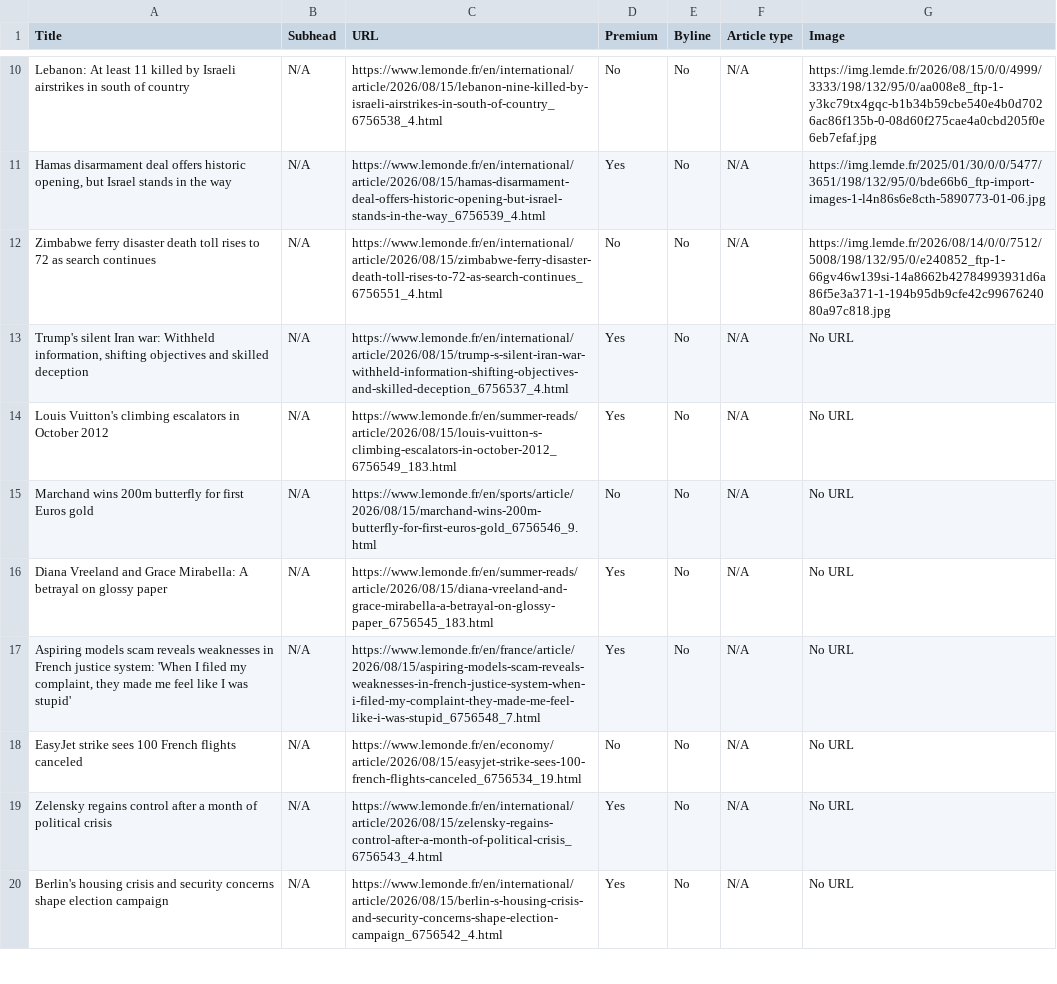
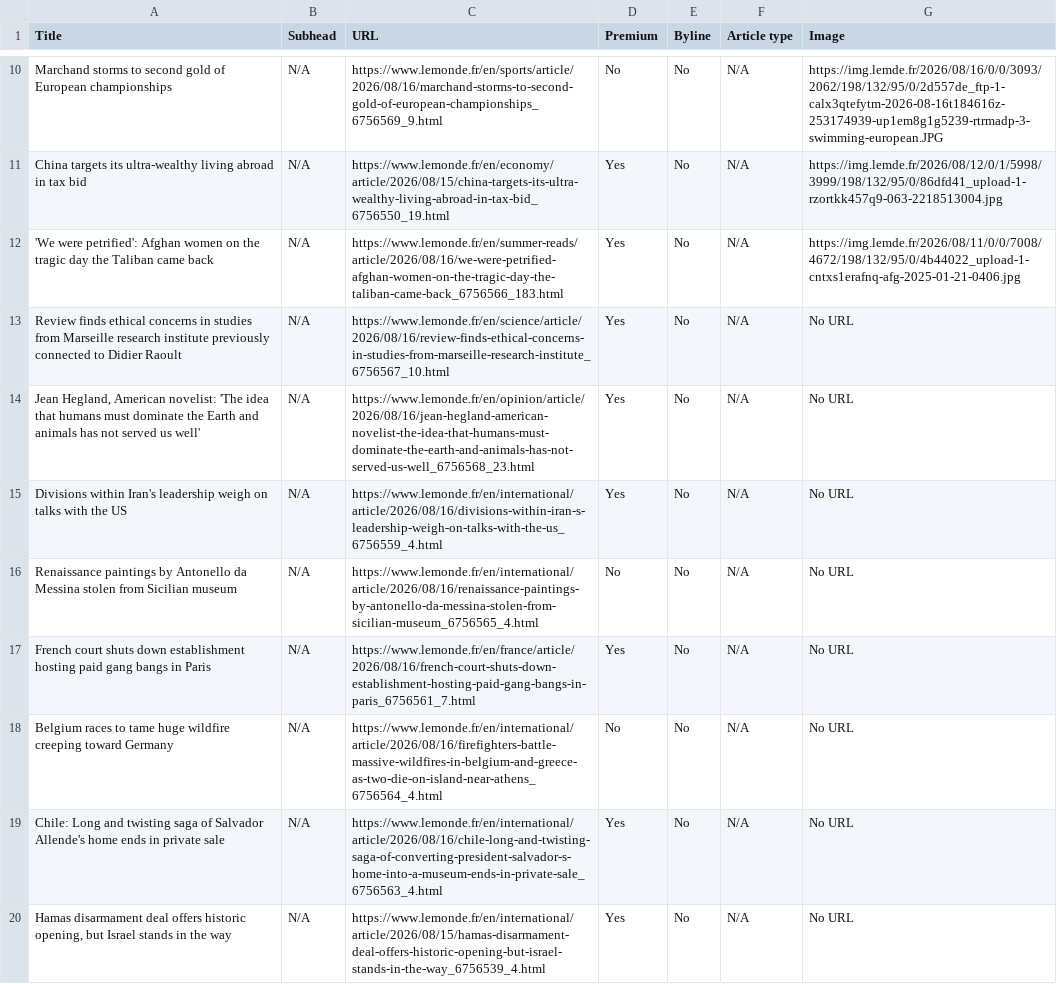
Before and after one commit to ChrisCaurla/07-homework-Le_Monde, a CSV file: Le_Monde-Auto_update.csv, drawn as a sheet; only a part is shown, gaps mark what is left out; the diff covers the shown part only; the diff names each change by its address in the sheet, - before the commit and + after, or states it on an @@ line.

```diff
--- a/Le_Monde-Auto_update.csv
+++ b/Le_Monde-Auto_update.csv
-A10 (Title): Lebanon: At least 11 killed by Israeli airstrikes in south of country
+A10 (Title): Marchand storms to second gold of European championships
-C10 (URL): https://www.lemonde.fr/en/international/article/2026/08/15/lebanon-nine-killed-by-israeli-airstrikes-in-south-of-country_6756538_4.html
+C10 (URL): https://www.lemonde.fr/en/sports/article/2026/08/16/marchand-storms-to-second-gold-of-european-championships_6756569_9.html
-G10 (Image): https://img.lemde.fr/2026/08/15/0/0/4999/3333/198/132/95/0/aa008e8_ftp-1-y3kc79tx4gqc-b1b34b59cbe540e4b0d7026ac86f135b-0-08d60f275cae4a0cbd205f0e6eb7efaf.jpg
+G10 (Image): https://img.lemde.fr/2026/08/16/0/0/3093/2062/198/132/95/0/2d557de_ftp-1-calx3qtefytm-2026-08-16t184616z-253174939-up1em8g1g5239-rtrmadp-3-swimming-european.JPG
-A11 (Title): Hamas disarmament deal offers historic opening, but Israel stands in the way
+A11 (Title): China targets its ultra-wealthy living abroad in tax bid
-C11 (URL): https://www.lemonde.fr/en/international/article/2026/08/15/hamas-disarmament-deal-offers-historic-opening-but-israel-stands-in-the-way_6756539_4.html
+C11 (URL): https://www.lemonde.fr/en/economy/article/2026/08/15/china-targets-its-ultra-wealthy-living-abroad-in-tax-bid_6756550_19.html
-G11 (Image): https://img.lemde.fr/2025/01/30/0/0/5477/3651/198/132/95/0/bde66b6_ftp-import-images-1-l4n86s6e8cth-5890773-01-06.jpg
+G11 (Image): https://img.lemde.fr/2026/08/12/0/1/5998/3999/198/132/95/0/86dfd41_upload-1-rzortkk457q9-063-2218513004.jpg
-A12 (Title): Zimbabwe ferry disaster death toll rises to 72 as search continues
+A12 (Title): 'We were petrified': Afghan women on the tragic day the Taliban came back
-C12 (URL): https://www.lemonde.fr/en/international/article/2026/08/15/zimbabwe-ferry-disaster-death-toll-rises-to-72-as-search-continues_6756551_4.html
+C12 (URL): https://www.lemonde.fr/en/summer-reads/article/2026/08/16/we-were-petrified-afghan-women-on-the-tragic-day-the-taliban-came-back_6756566_183.html
-D12 (Premium): No
+D12 (Premium): Yes
-G12 (Image): https://img.lemde.fr/2026/08/14/0/0/7512/5008/198/132/95/0/e240852_ftp-1-66gv46w139si-14a8662b42784993931d6a86f5e3a371-1-194b95db9cfe42c9967624080a97c818.jpg
+G12 (Image): https://img.lemde.fr/2026/08/11/0/0/7008/4672/198/132/95/0/4b44022_upload-1-cntxs1erafnq-afg-2025-01-21-0406.jpg
-A13 (Title): Trump's silent Iran war: Withheld information, shifting objectives and skilled deception
+A13 (Title): Review finds ethical concerns in studies from Marseille research institute previously connected to Didier Raoult
-C13 (URL): https://www.lemonde.fr/en/international/article/2026/08/15/trump-s-silent-iran-war-withheld-information-shifting-objectives-and-skilled-deception_6756537_4.html
+C13 (URL): https://www.lemonde.fr/en/science/article/2026/08/16/review-finds-ethical-concerns-in-studies-from-marseille-research-institute_6756567_10.html
-A14 (Title): Louis Vuitton's climbing escalators in October 2012
+A14 (Title): Jean Hegland, American novelist: 'The idea that humans must dominate the Earth and animals has not served us well'
-C14 (URL): https://www.lemonde.fr/en/summer-reads/article/2026/08/15/louis-vuitton-s-climbing-escalators-in-october-2012_6756549_183.html
+C14 (URL): https://www.lemonde.fr/en/opinion/article/2026/08/16/jean-hegland-american-novelist-the-idea-that-humans-must-dominate-the-earth-and-animals-has-not-served-us-well_6756568_23.html
-A15 (Title): Marchand wins 200m butterfly for first Euros gold
+A15 (Title): Divisions within Iran's leadership weigh on talks with the US
-C15 (URL): https://www.lemonde.fr/en/sports/article/2026/08/15/marchand-wins-200m-butterfly-for-first-euros-gold_6756546_9.html
+C15 (URL): https://www.lemonde.fr/en/international/article/2026/08/16/divisions-within-iran-s-leadership-weigh-on-talks-with-the-us_6756559_4.html
-D15 (Premium): No
+D15 (Premium): Yes
-A16 (Title): Diana Vreeland and Grace Mirabella: A betrayal on glossy paper
+A16 (Title): Renaissance paintings by Antonello da Messina stolen from Sicilian museum
-C16 (URL): https://www.lemonde.fr/en/summer-reads/article/2026/08/15/diana-vreeland-and-grace-mirabella-a-betrayal-on-glossy-paper_6756545_183.html
+C16 (URL): https://www.lemonde.fr/en/international/article/2026/08/16/renaissance-paintings-by-antonello-da-messina-stolen-from-sicilian-museum_6756565_4.html
-D16 (Premium): Yes
+D16 (Premium): No
-A17 (Title): Aspiring models scam reveals weaknesses in French justice system: 'When I filed my complaint, they made me feel like I was stupid'
+A17 (Title): French court shuts down establishment hosting paid gang bangs in Paris
-C17 (URL): https://www.lemonde.fr/en/france/article/2026/08/15/aspiring-models-scam-reveals-weaknesses-in-french-justice-system-when-i-filed-my-complaint-they-made-me-feel-like-i-was-stupid_6756548_7.html
+C17 (URL): https://www.lemonde.fr/en/france/article/2026/08/16/french-court-shuts-down-establishment-hosting-paid-gang-bangs-in-paris_6756561_7.html
-A18 (Title): EasyJet strike sees 100 French flights canceled
+A18 (Title): Belgium races to tame huge wildfire creeping toward Germany
-C18 (URL): https://www.lemonde.fr/en/economy/article/2026/08/15/easyjet-strike-sees-100-french-flights-canceled_6756534_19.html
+C18 (URL): https://www.lemonde.fr/en/international/article/2026/08/16/firefighters-battle-massive-wildfires-in-belgium-and-greece-as-two-die-on-island-near-athens_6756564_4.html
-A19 (Title): Zelensky regains control after a month of political crisis
+A19 (Title): Chile: Long and twisting saga of Salvador Allende's home ends in private sale
-C19 (URL): https://www.lemonde.fr/en/international/article/2026/08/15/zelensky-regains-control-after-a-month-of-political-crisis_6756543_4.html
+C19 (URL): https://www.lemonde.fr/en/international/article/2026/08/16/chile-long-and-twisting-saga-of-converting-president-salvador-s-home-into-a-museum-ends-in-private-sale_6756563_4.html
-A20 (Title): Berlin's housing crisis and security concerns shape election campaign
+A20 (Title): Hamas disarmament deal offers historic opening, but Israel stands in the way
-C20 (URL): https://www.lemonde.fr/en/international/article/2026/08/15/berlin-s-housing-crisis-and-security-concerns-shape-election-campaign_6756542_4.html
+C20 (URL): https://www.lemonde.fr/en/international/article/2026/08/15/hamas-disarmament-deal-offers-historic-opening-but-israel-stands-in-the-way_6756539_4.html
```
Also changed, not shown: 49 edited cells elsewhere in this file.
